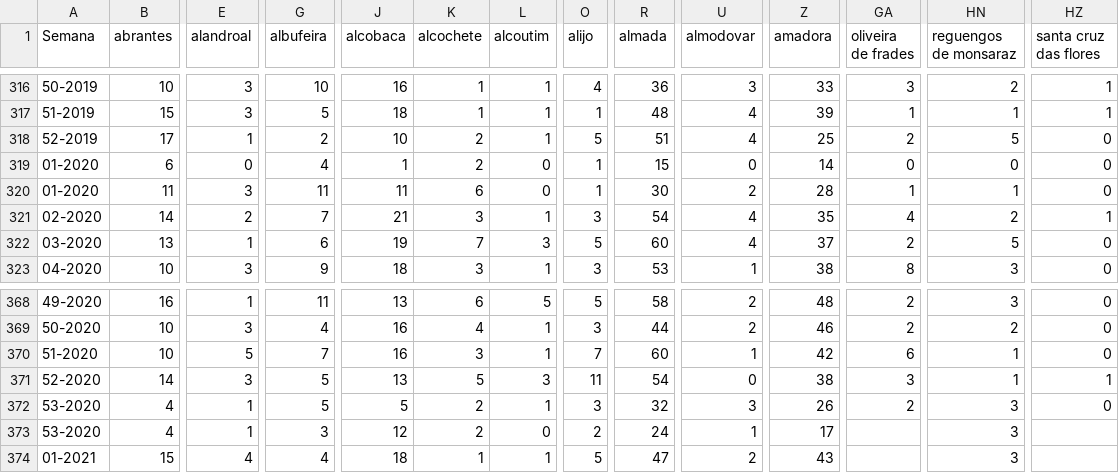
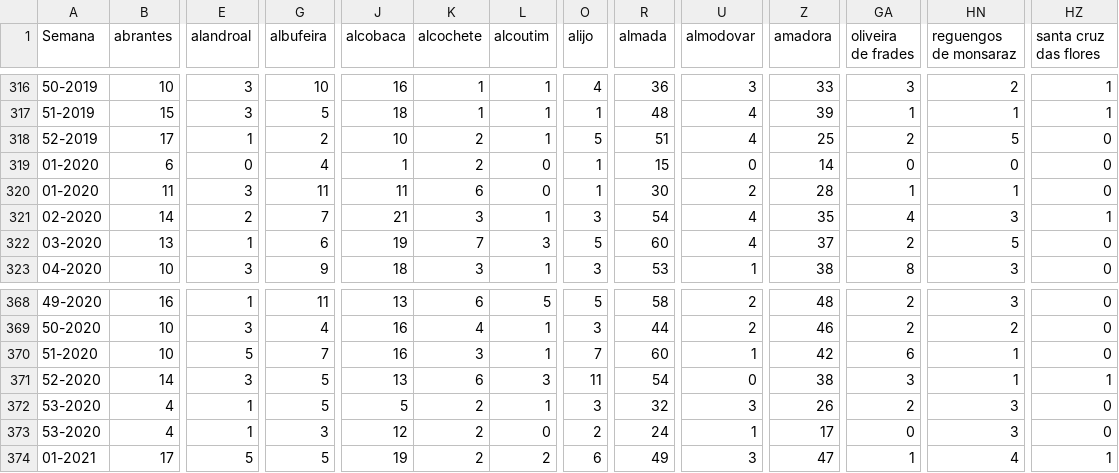
Before and after one commit to dssg-pt/dados-SICOeVM, a CSV file: mortalidade_concelhos.csv, drawn as a sheet; only a part is shown, gaps mark what is left out; the diff covers the shown part only; the diff names each change by its address in the sheet, - before the commit and + after, or states it on an @@ line.

```diff
--- a/mortalidade_concelhos.csv
+++ b/mortalidade_concelhos.csv
-HN321 (reguengos de monsaraz): 2
+HN321 (reguengos de monsaraz): 3
-K371 (alcochete): 5
+K371 (alcochete): 6
-GA373 (oliveira de frades): (empty)
+GA373 (oliveira de frades): 0
-HZ373 (santa cruz das flores): (empty)
+HZ373 (santa cruz das flores): 0
-B374 (abrantes): 15
+B374 (abrantes): 17
-E374 (alandroal): 4
+E374 (alandroal): 5
-G374 (albufeira): 4
+G374 (albufeira): 5
-J374 (alcobaca): 18
+J374 (alcobaca): 19
-K374 (alcochete): 1
+K374 (alcochete): 2
-L374 (alcoutim): 1
+L374 (alcoutim): 2
-O374 (alijo): 5
+O374 (alijo): 6
-R374 (almada): 47
+R374 (almada): 49
-U374 (almodovar): 2
+U374 (almodovar): 3
-Z374 (amadora): 43
+Z374 (amadora): 47
-GA374 (oliveira de frades): (empty)
+GA374 (oliveira de frades): 1
-HN374 (reguengos de monsaraz): 3
+HN374 (reguengos de monsaraz): 4
-HZ374 (santa cruz das flores): (empty)
+HZ374 (santa cruz das flores): 1
```
Also changed, not shown: 106 edited cells elsewhere in this file, 3 other files.
